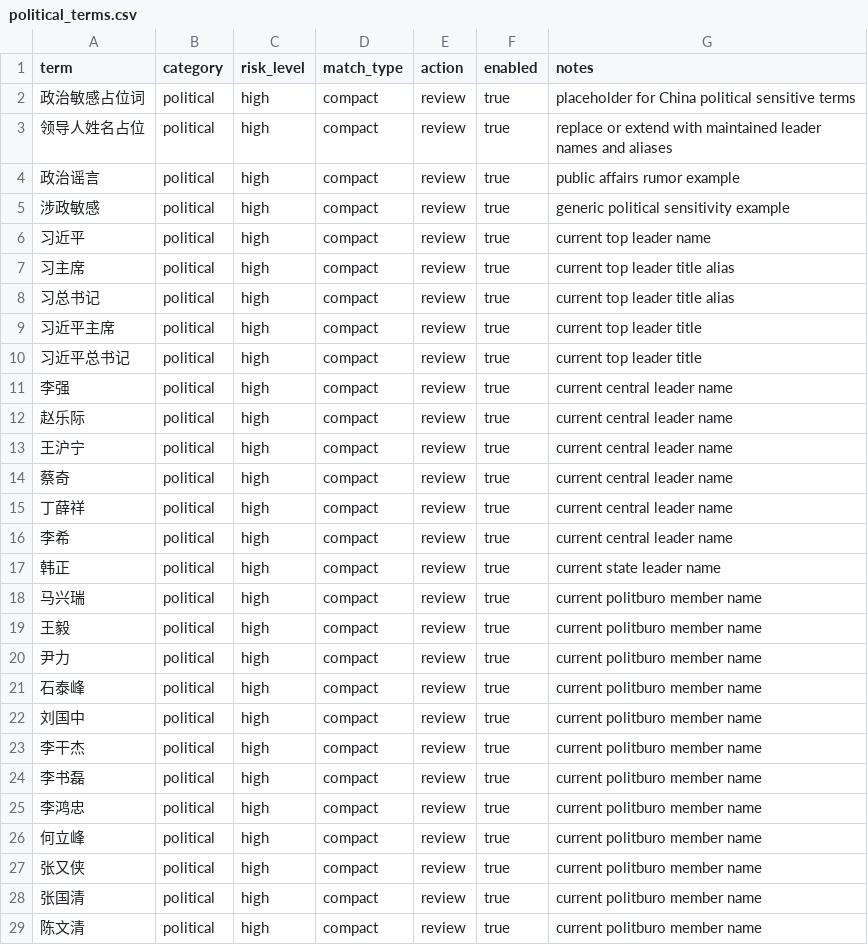
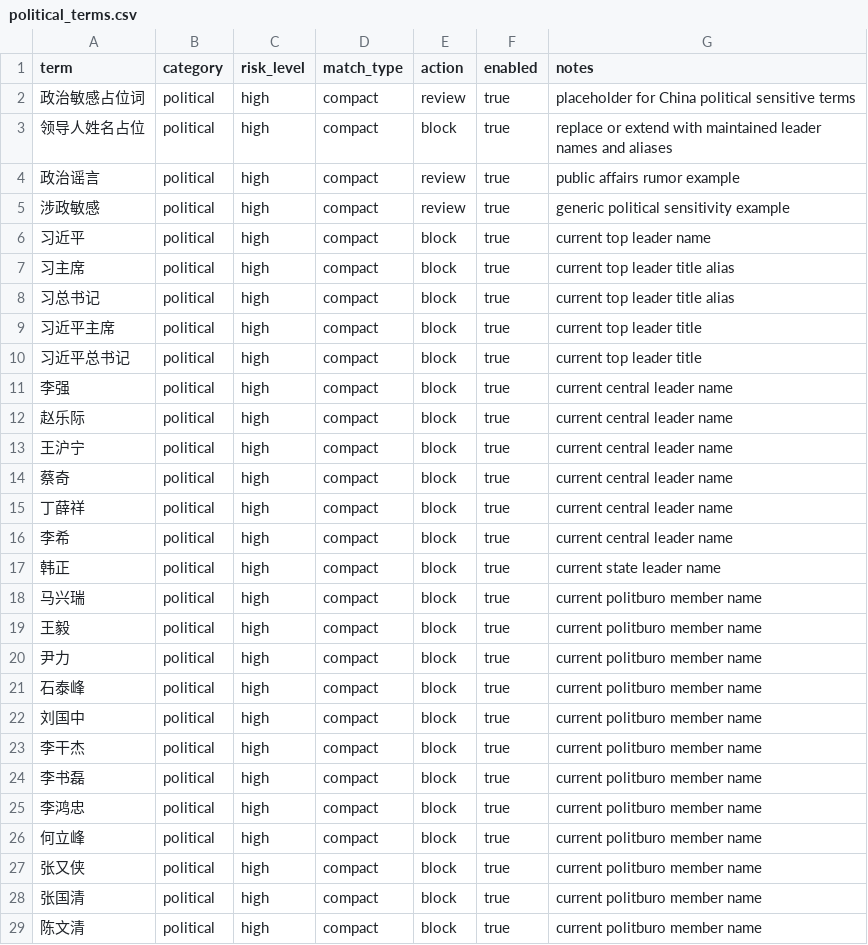
Before and after one commit to lrs-wq/Content-Review, a CSV file: configs/political_terms.csv, drawn as a sheet; only a part is shown; the diff covers the shown part only.

```diff
--- a/configs/political_terms.csv
+++ b/configs/political_terms.csv
@@ -2,28 +2,28 @@ term,category,risk_level,match_type,action,enabled,notes
 政治敏感占位词,political,high,compact,review,true,placeholder for China political sensitive terms
-领导人姓名占位,political,high,compact,review,true,replace or extend with maintained leader names and aliases
+领导人姓名占位,political,high,compact,block,true,replace or extend with maintained leader names and aliases
 政治谣言,political,high,compact,review,true,public affairs rumor example
 涉政敏感,political,high,compact,review,true,generic political sensitivity example
-习近平,political,high,compact,review,true,current top leader name
-习主席,political,high,compact,review,true,current top leader title alias
-习总书记,political,high,compact,review,true,current top leader title alias
-习近平主席,political,high,compact,review,true,current top leader title
-习近平总书记,political,high,compact,review,true,current top leader title
-李强,political,high,compact,review,true,current central leader name
-赵乐际,political,high,compact,review,true,current central leader name
-王沪宁,political,high,compact,review,true,current central leader name
-蔡奇,political,high,compact,review,true,current central leader name
-丁薛祥,political,high,compact,review,true,current central leader name
-李希,political,high,compact,review,true,current central leader name
-韩正,political,high,compact,review,true,current state leader name
-马兴瑞,political,high,compact,review,true,current politburo member name
-王毅,political,high,compact,review,true,current politburo member name
-尹力,political,high,compact,review,true,current politburo member name
-石泰峰,political,high,compact,review,true,current politburo member name
-刘国中,political,high,compact,review,true,current politburo member name
-李干杰,political,high,compact,review,true,current politburo member name
-李书磊,political,high,compact,review,true,current politburo member name
-李鸿忠,political,high,compact,review,true,current politburo member name
-何立峰,political,high,compact,review,true,current politburo member name
-张又侠,political,high,compact,review,true,current politburo member name
-张国清,political,high,compact,review,true,current politburo member name
-陈文清,political,high,compact,review,true,current politburo member name
+习近平,political,high,compact,block,true,current top leader name
+习主席,political,high,compact,block,true,current top leader title alias
+习总书记,political,high,compact,block,true,current top leader title alias
+习近平主席,political,high,compact,block,true,current top leader title
+习近平总书记,political,high,compact,block,true,current top leader title
+李强,political,high,compact,block,true,current central leader name
+赵乐际,political,high,compact,block,true,current central leader name
+王沪宁,political,high,compact,block,true,current central leader name
+蔡奇,political,high,compact,block,true,current central leader name
+丁薛祥,political,high,compact,block,true,current central leader name
+李希,political,high,compact,block,true,current central leader name
+韩正,political,high,compact,block,true,current state leader name
+马兴瑞,political,high,compact,block,true,current politburo member name
+王毅,political,high,compact,block,true,current politburo member name
+尹力,political,high,compact,block,true,current politburo member name
+石泰峰,political,high,compact,block,true,current politburo member name
+刘国中,political,high,compact,block,true,current politburo member name
+李干杰,political,high,compact,block,true,current politburo member name
+李书磊,political,high,compact,block,true,current politburo member name
+李鸿忠,political,high,compact,block,true,current politburo member name
+何立峰,political,high,compact,block,true,current politburo member name
+张又侠,political,high,compact,block,true,current politburo member name
+张国清,political,high,compact,block,true,current politburo member name
+陈文清,political,high,compact,block,true,current politburo member name
```
Also changed, not shown: 25 edited cells elsewhere in this file, 21 other files.
